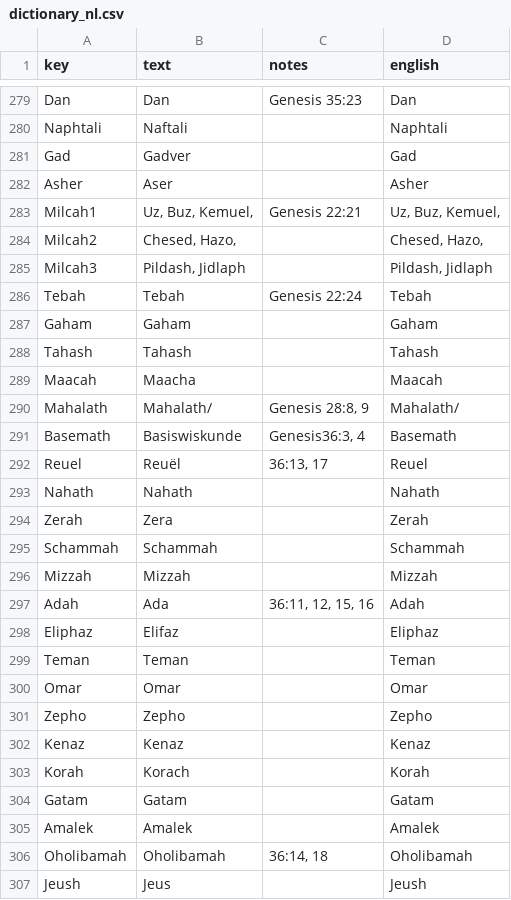
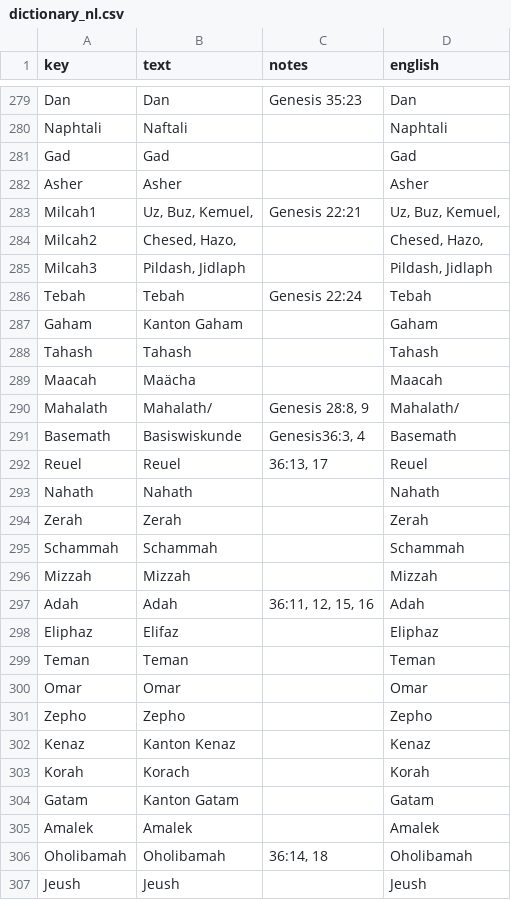
Before and after one commit to LiBeKra/timeline, a CSV file: db/dictionary_nl.csv, drawn as a sheet; only a part is shown, gaps mark what is left out; the diff covers the shown part only.

```diff
--- a/db/dictionary_nl.csv
+++ b/db/dictionary_nl.csv
@@ -280,4 +280,4 @@ Dan,Dan,Genesis 35:23,Dan
 Naphtali,Naftali,,Naphtali
-Gad,Gadver,,Gad
-Asher,Aser,,Asher
+Gad,Gad,,Gad
+Asher,Asher,,Asher
 Milcah1,"Uz, Buz, Kemuel,",Genesis 22:21,"Uz, Buz, Kemuel,"
@@ -286,13 +286,13 @@ Milcah3,"Pildash, Jidlaph",,"Pildash, Jidlaph"
 Tebah,Tebah,Genesis 22:24,Tebah
-Gaham,Gaham,,Gaham
+Gaham,Kanton Gaham,,Gaham
 Tahash,Tahash,,Tahash
-Maacah,Maacha,,Maacah
+Maacah,Maächa,,Maacah
 Mahalath,Mahalath/,"Genesis 28:8, 9",Mahalath/
 Basemath,Basiswiskunde,"Genesis36:3, 4",Basemath
-Reuel,Reuël,"36:13, 17",Reuel
+Reuel,Reuel,"36:13, 17",Reuel
 Nahath,Nahath,,Nahath
-Zerah,Zera,,Zerah
+Zerah,Zerah,,Zerah
 Schammah,Schammah,,Schammah
 Mizzah,Mizzah,,Mizzah
-Adah,Ada,"36:11, 12, 15, 16",Adah
+Adah,Adah,"36:11, 12, 15, 16",Adah
 Eliphaz,Elifaz,,Eliphaz
@@ -301,7 +301,7 @@ Omar,Omar,,Omar
 Zepho,Zepho,,Zepho
-Kenaz,Kenaz,,Kenaz
+Kenaz,Kanton Kenaz,,Kenaz
 Korah,Korach,,Korah
-Gatam,Gatam,,Gatam
+Gatam,Kanton Gatam,,Gatam
 Amalek,Amalek,,Amalek
 Oholibamah,Oholibamah,"36:14, 18",Oholibamah
-Jeush,Jeus,,Jeush
+Jeush,Jeush,,Jeush
```
Also changed, not shown: 187 edited cells elsewhere in this file.
